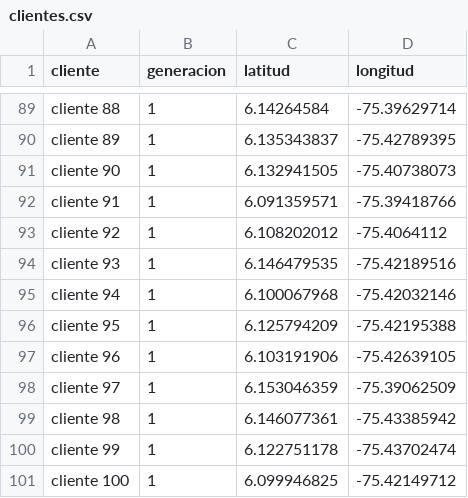
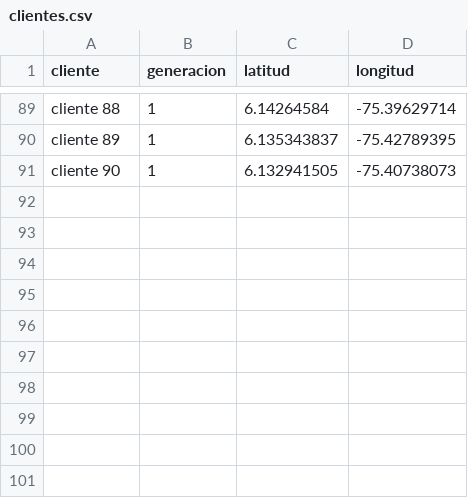
Before and after one commit to endorgobio/federika, a CSV file: data/clientes.csv, drawn as a sheet; only a part is shown, gaps mark what is left out.

```diff
--- a/data/clientes.csv
+++ b/data/clientes.csv
@@ -91,11 +91 @@ cliente 89,1,6.135343837,-75.42789395,
 cliente 90,1,6.132941505,-75.40738073,
-cliente 91,1,6.091359571,-75.39418766,
-cliente 92,1,6.108202012,-75.4064112,
-cliente 93,1,6.146479535,-75.42189516,
-cliente 94,1,6.100067968,-75.42032146,
-cliente 95,1,6.125794209,-75.42195388,
-cliente 96,1,6.103191906,-75.42639105,
-cliente 97,1,6.153046359,-75.39062509,
-cliente 98,1,6.146077361,-75.43385942,
-cliente 99,1,6.122751178,-75.43702474,
-cliente 100,1,6.099946825,-75.42149712,
```
Also changed, not shown: 5 other files.
